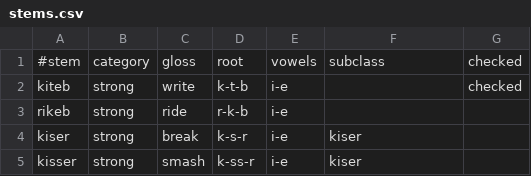
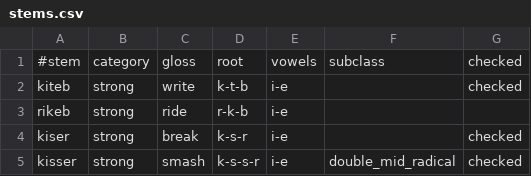
Before and after one commit to apertium/apertium-mlt-heb, a CSV file: dev/mt_verbs/stems.csv, drawn as a sheet.

Commit message:
fixing kiser to be regular strong, strong_kiser is actually strong for double middle radical verbs

```diff
--- a/dev/mt_verbs/stems.csv
+++ b/dev/mt_verbs/stems.csv
@@ -3,3 +3,3 @@ kiteb, strong, write, k-t-b, i-e,,checked
 rikeb, strong, ride, r-k-b, i-e,,
-kiser, strong, break, k-s-r, i-e, kiser,
-kisser, strong, smash, k-ss-r, i-e, kiser,
+kiser, strong, break, k-s-r, i-e, , checked
+kisser, strong, smash, k-s-s-r, i-e, double_mid_radical, checked
```
Also changed, not shown: 3 other files.
